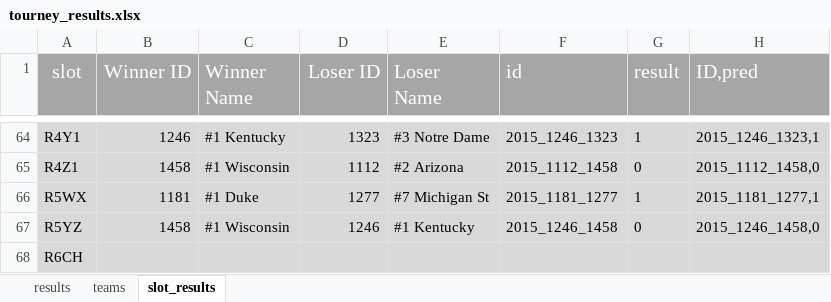
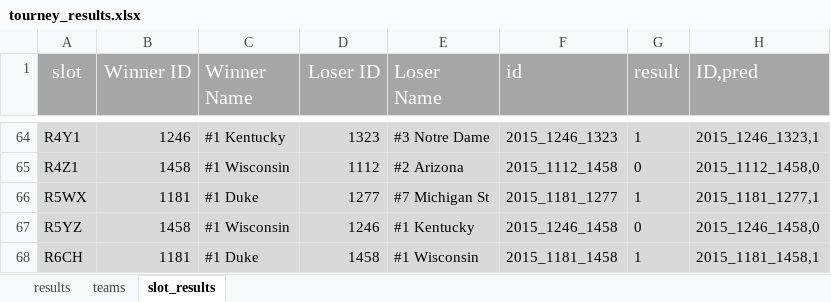
Before and after one commit to drewdez/march-madness-metaprediction, an Excel workbook: tourney_results.xlsx, sheet slot_results, drawn as a sheet; only a part is shown, gaps mark what is left out; values as stored, in another font and other column widths than the file's, no borders; the diff names each change by its address in the sheet, - before the commit and + after, or states it on an @@ line.

Commit message:
update tourney_results.xlsx to include championship game result

```diff
--- a/tourney_results.xlsx (sheet slot_results)
+++ b/tourney_results.xlsx (sheet slot_results)
-B68 (Winner ID): (empty)
+B68 (Winner ID): 1181
-C68 (Winner Name): (empty)
+C68 (Winner Name): #1 Duke
-D68 (Loser ID): (empty)
+D68 (Loser ID): 1458
-E68 (Loser Name): (empty)
+E68 (Loser Name): #1 Wisconsin
-F68 (id): (empty)
+F68 (id): 2015_1181_1458
-G68 (result): (empty)
+G68 (result): 1
-H68 (ID,pred): (empty)
+H68 (ID,pred): 2015_1181_1458,1
```
Also changed, not shown: sheet results.
